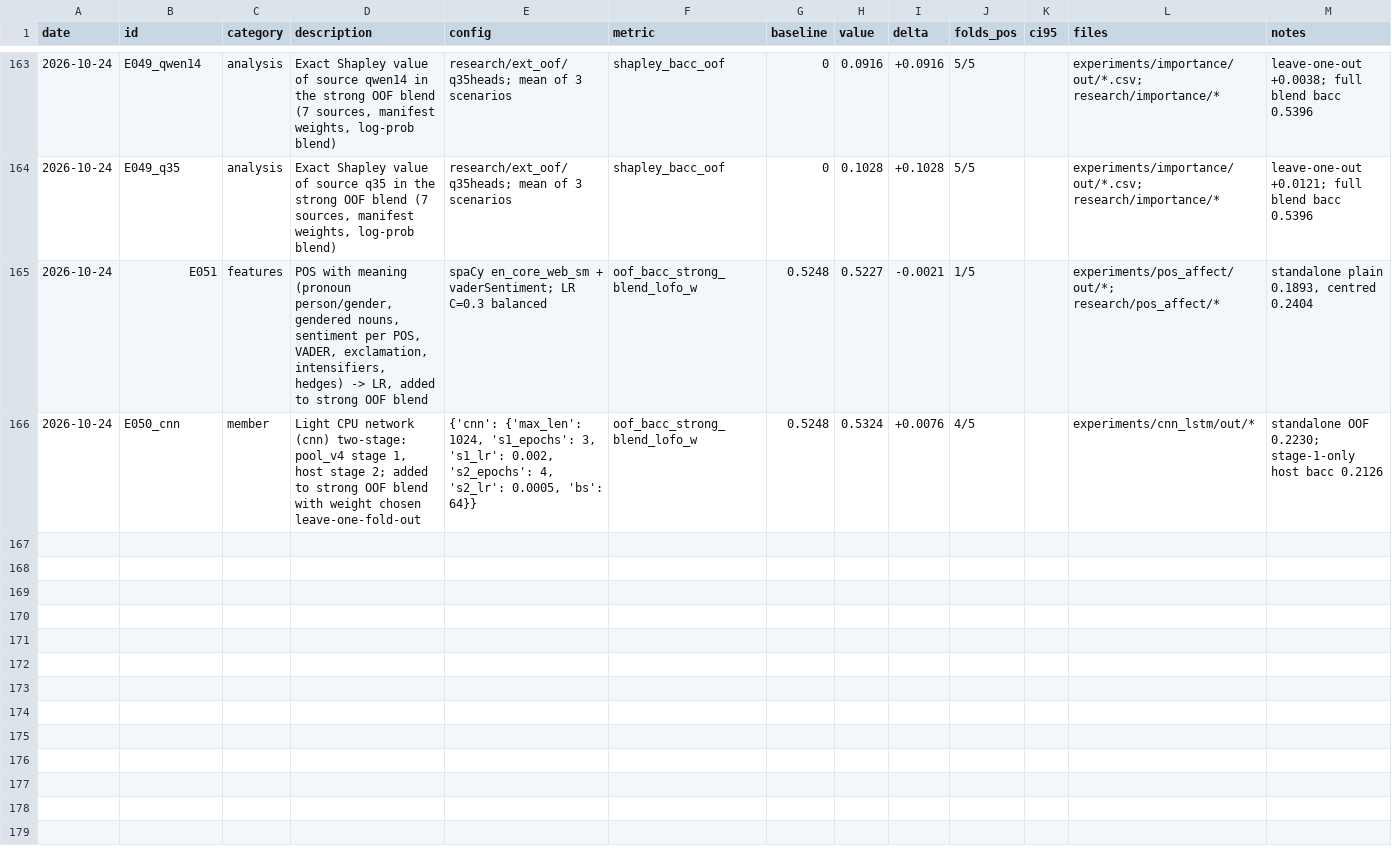
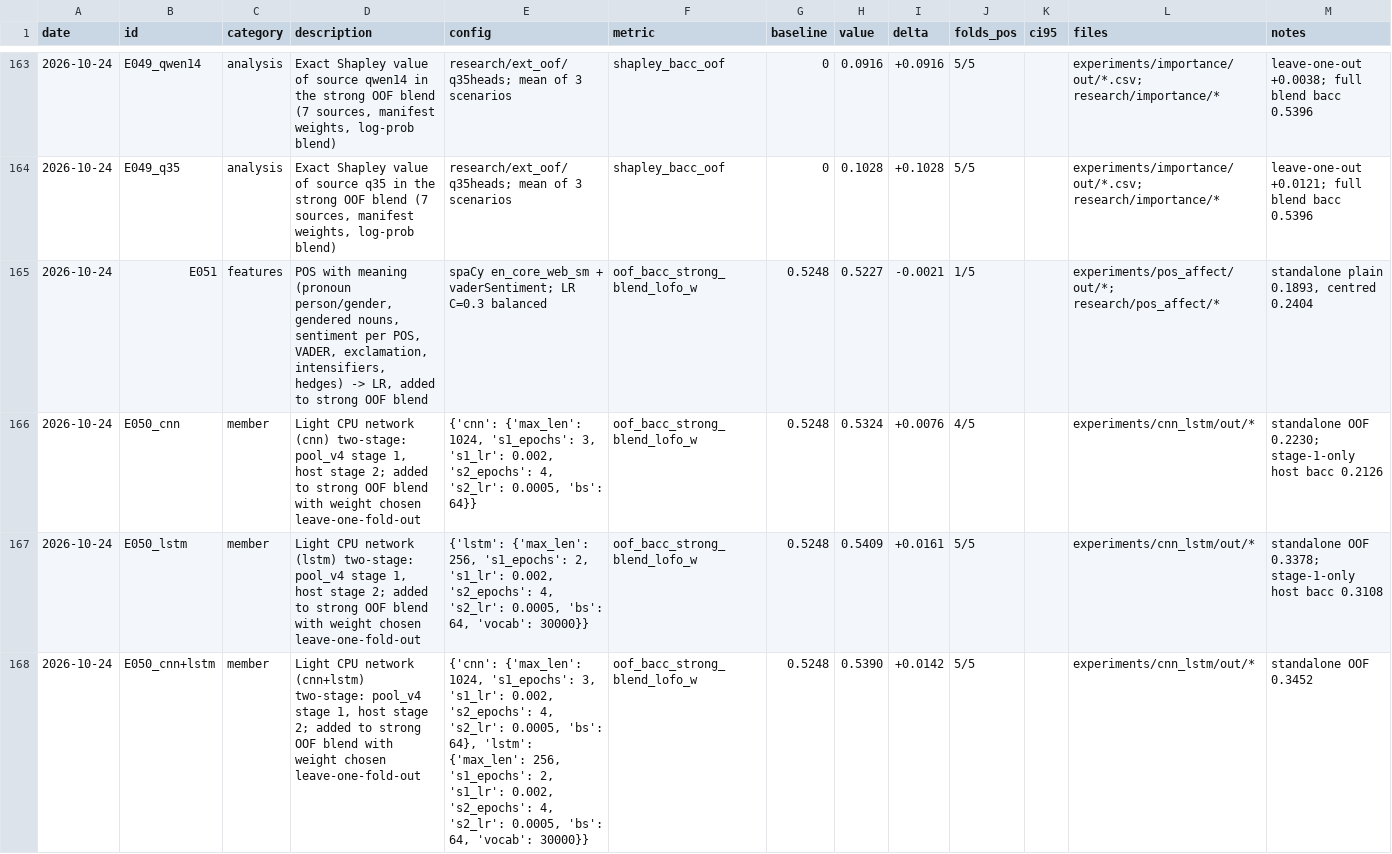
Before and after one commit to md-muqtadir-fuad/name-that-llm, a CSV file: paper/experiments.csv, drawn as a sheet; only a part is shown, gaps mark what is left out; the diff names each change by its address in the sheet, - before the commit and + after, or states it on an @@ line.

```diff
--- a/paper/experiments.csv
+++ b/paper/experiments.csv
+row 167: 2026-10-24 | E050_lstm | member | Light CPU network (lstm) two-stage: pool_v4 stage 1, host stage 2; added to strong OOF blend with weight chosen leave-one-fold-out | {'lstm': {'max_len': 256, 's1_epochs': 2, 's1_lr': 0.002, 's2_epochs': 4, 's2_lr': 0.0005, 'bs': 64, 'vocab': 30000}} | oof_bacc_strong_blend_lofo_w | 0.5248 | 0.5409 | +0.0161 | 5/5 |  | experiments/cnn_lstm/out/* | standalone OOF 0.3378; stage-1-only host bacc 0.3108
+row 168: 2026-10-24 | E050_cnn+lstm | member | Light CPU network (cnn+lstm) two-stage: pool_v4 stage 1, host stage 2; added to strong OOF blend with weight chosen leave-one-fold-out | {'cnn': {'max_len': 1024, 's1_epochs': 3, 's1_lr': 0.002, 's2_epochs': 4, 's2_lr': 0.0005, 'bs': 64}, 'lstm': {'max_len': 256, 's1_epochs': 2, 's1_lr': 0.002, 's2_epochs': 4, 's2_lr': 0.0005, 'bs': 64, 'vocab': 30000}} | oof_bacc_strong_blend_lofo_w | 0.5248 | 0.5390 | +0.0142 | 5/5 |  | experiments/cnn_lstm/out/* | standalone OOF 0.3452
```
Also changed, not shown: experiments/cnn_lstm/out/blend_per_fold.csv, paper/activity_log.csv, 2 other files.
